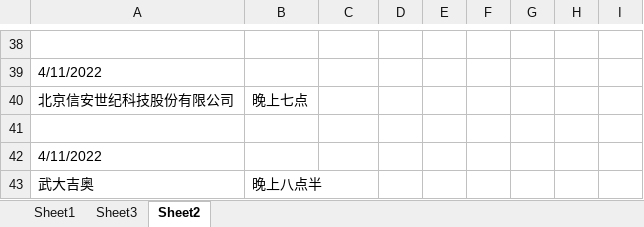
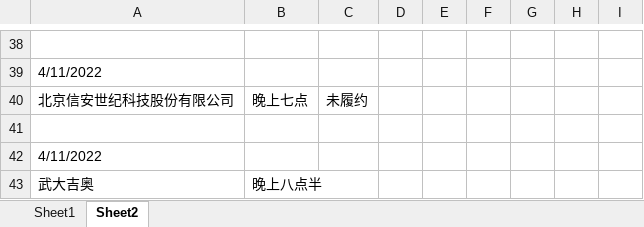
Before and after one commit to Are-xi/zcc-study, an Excel workbook: resume/日期安排-回复.xlsx, sheet Sheet2, drawn as a sheet; only a part is shown, gaps mark what is left out; values as stored, in another font and other column widths than the file's, no borders; the diff names each change by its address in the sheet, - before the commit and + after, or states it on an @@ line.

```diff
--- a/resume/日期安排-回复.xlsx (sheet Sheet2)
+++ b/resume/日期安排-回复.xlsx (sheet Sheet2)
-sheet tab: Sheet3
-C40: (empty)
+C40: 未履约
```
Also changed, not shown: 1 other file.
